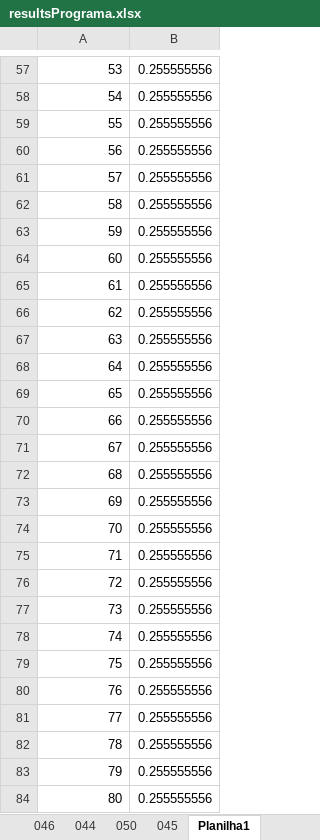
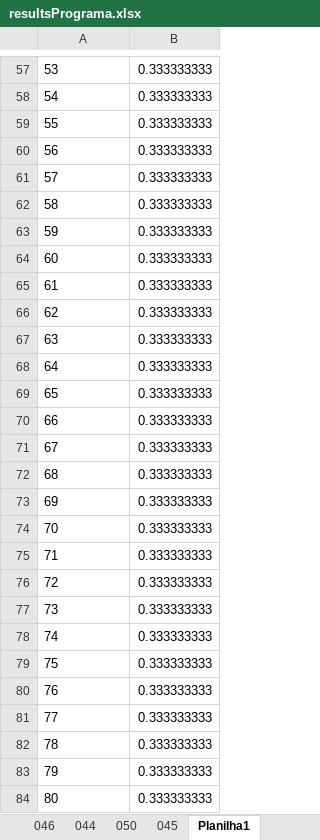
Before and after one commit to SWLab-ICUFF/KwS, an Excel workbook: src/main/resources/dat/Work.temp/resultsPrograma.xlsx, sheet Planilha1, drawn as a sheet; only a part is shown, gaps mark what is left out; values as stored, in another font and other column widths than the file's, no borders; the diff covers the shown part only; the diff names each change by its address in the sheet, - before the commit and + after, or states it on an @@ line.

```diff
--- a/src/main/resources/dat/Work.temp/resultsPrograma.xlsx (sheet Planilha1)
+++ b/src/main/resources/dat/Work.temp/resultsPrograma.xlsx (sheet Planilha1)
-A57:A84 alignment: right
+A57:A84 alignment: left
-B57:B84: 0.255555556
+B57:B84: 0.333333333
```
Also changed, not shown: 2 added rows, 2 removed rows, 339 edited cells and cell formats elsewhere in this sheet, sheet PrepararTabelaDinamica, 1 other file.
